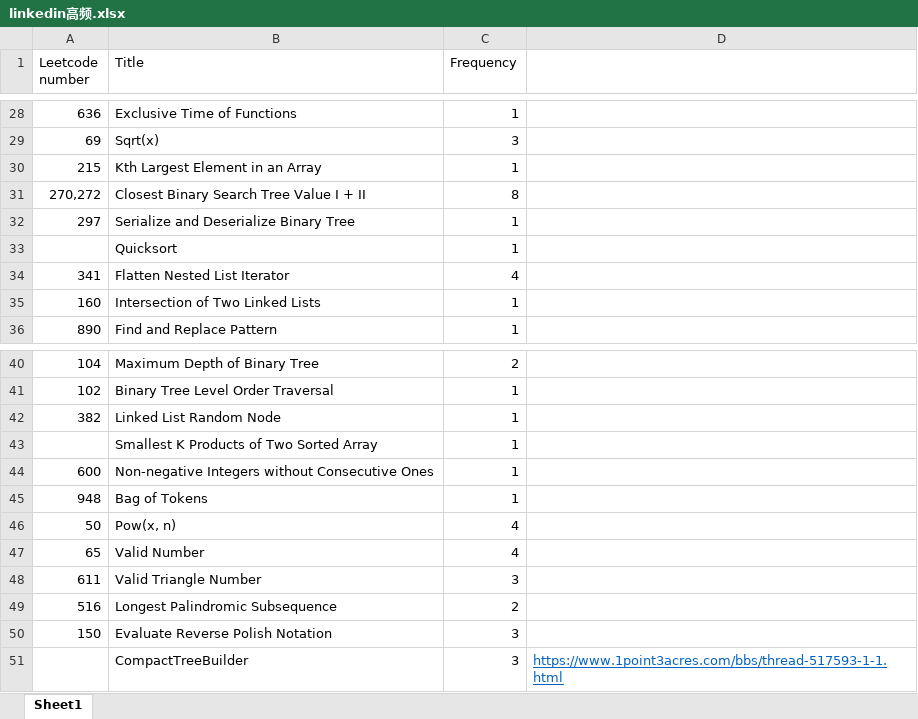
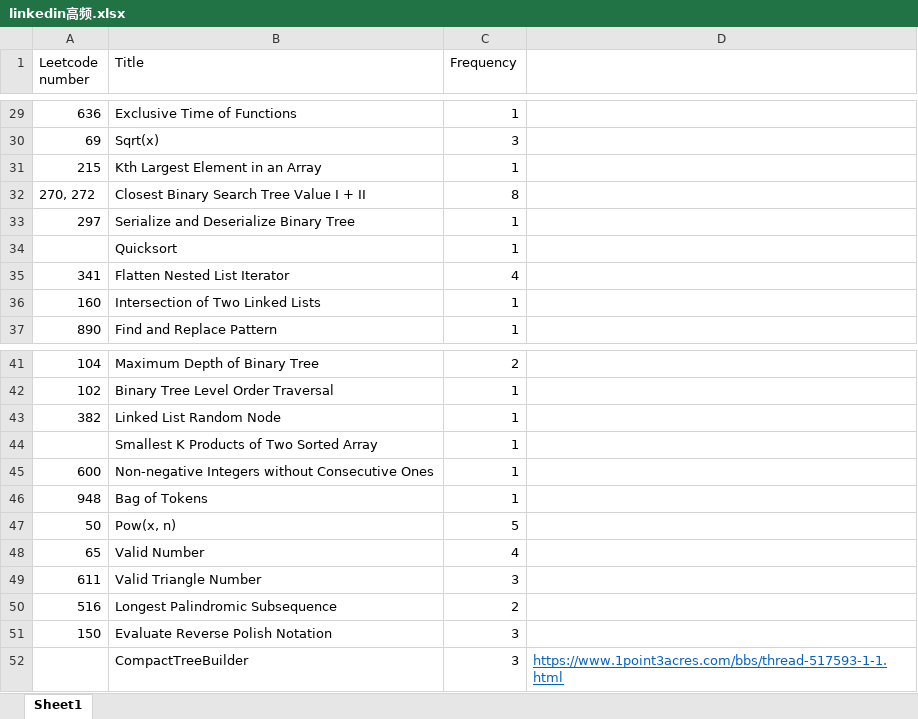
Before and after one commit to arnabs542/interview, an Excel workbook: company/linkedin/linkedin高频.xlsx, sheet Sheet1, drawn as a sheet; only a part is shown, gaps mark what is left out; values as stored, in another font and other column widths than the file's, no borders; addresses are those after the commit; the diff covers the shown part only; the diff names each change by its address in the sheet, - before the commit and + after, or states it on an @@ line.

```diff
--- a/company/linkedin/linkedin高频.xlsx (sheet Sheet1)
+++ b/company/linkedin/linkedin高频.xlsx (sheet Sheet1)
-A32 (Leetcode number): 270,272
+A32 (Leetcode number): 270, 272
-C47 (Frequency): 4
+C47 (Frequency): 5
```
Also changed, not shown: 2 added rows, 1 removed row, 8 edited cells and cell formats elsewhere in this sheet, 11 other files.
